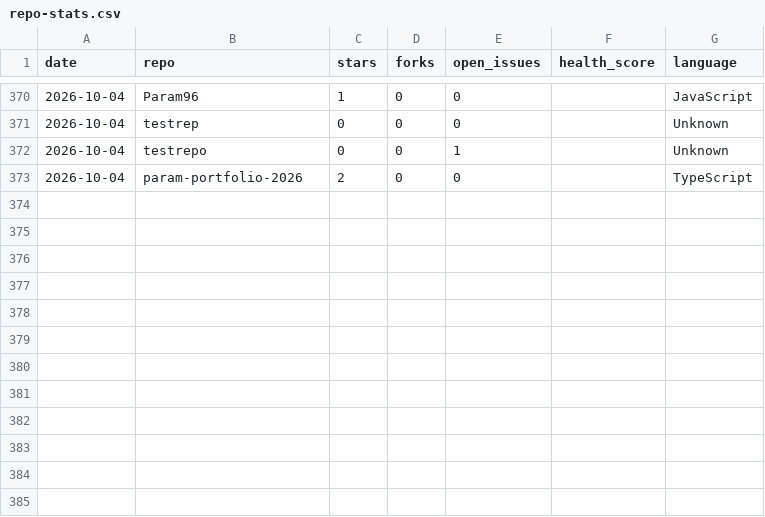
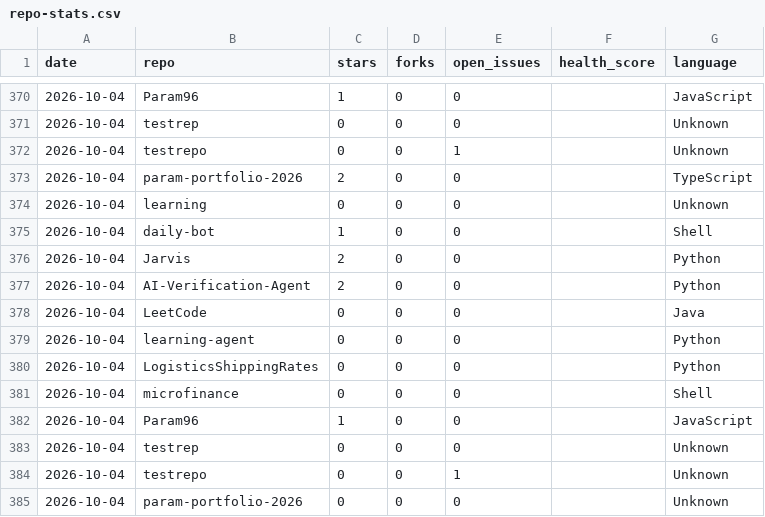
Before and after one commit to Param96/daily-bot, a CSV file: stats/repo-stats.csv, drawn as a sheet; only a part is shown, gaps mark what is left out; the diff names each change by its address in the sheet, - before the commit and + after, or states it on an @@ line.

Commit message:
chore: update daily repo stats dashboard

```diff
--- a/stats/repo-stats.csv
+++ b/stats/repo-stats.csv
+row 374: 2026-10-04 | learning | 0 | 0 | 0 |  | Unknown
+row 375: 2026-10-04 | daily-bot | 1 | 0 | 0 |  | Shell
+row 376: 2026-10-04 | Jarvis | 2 | 0 | 0 |  | Python
+row 377: 2026-10-04 | AI-Verification-Agent | 2 | 0 | 0 |  | Python
+row 378: 2026-10-04 | LeetCode | 0 | 0 | 0 |  | Java
+row 379: 2026-10-04 | learning-agent | 0 | 0 | 0 |  | Python
+row 380: 2026-10-04 | LogisticsShippingRates | 0 | 0 | 0 |  | Python
+row 381: 2026-10-04 | microfinance | 0 | 0 | 0 |  | Shell
+row 382: 2026-10-04 | Param96 | 1 | 0 | 0 |  | JavaScript
+row 383: 2026-10-04 | testrep | 0 | 0 | 0 |  | Unknown
+row 384: 2026-10-04 | testrepo | 0 | 0 | 1 |  | Unknown
+row 385: 2026-10-04 | param-portfolio-2026 | 0 | 0 | 0 |  | Unknown
```
